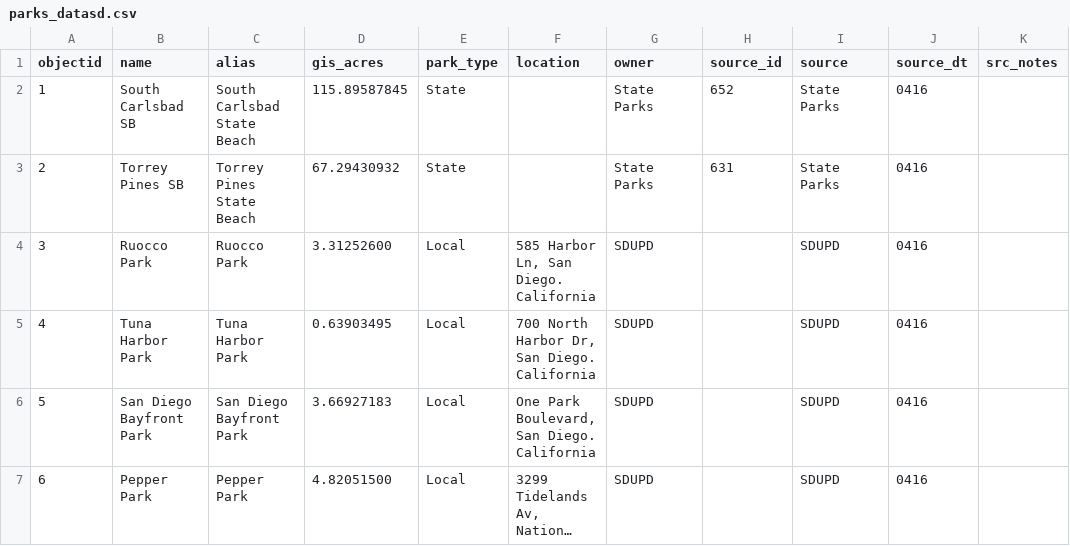
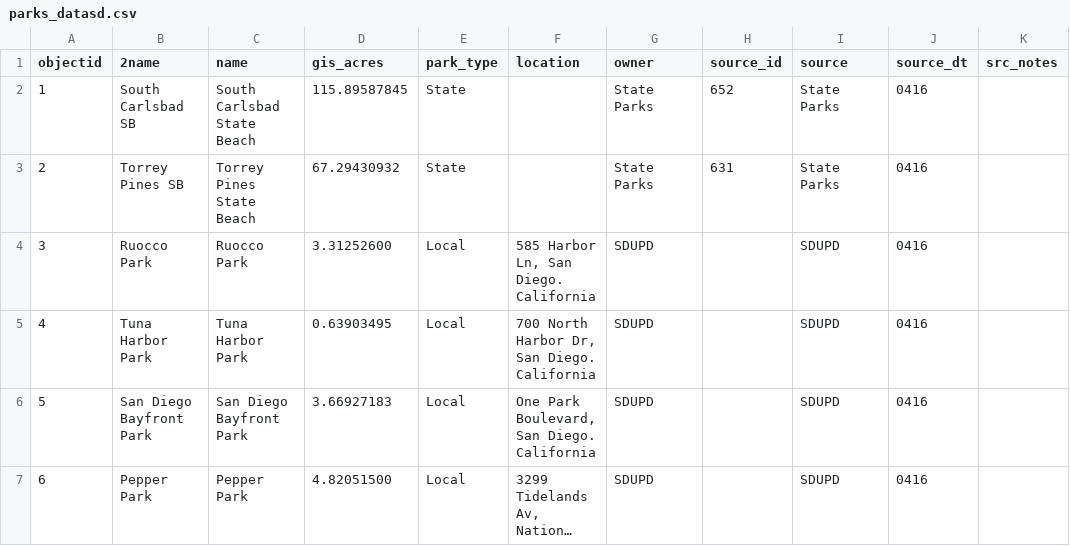
Before and after one commit to gapuzjia/2024-Big-Data-Hackathon, a CSV file: data_preprocessing/parks_datasd.csv, drawn as a sheet; only a part is shown; long unchanged cells end in ….

```diff
--- a/data_preprocessing/parks_datasd.csv
+++ b/data_preprocessing/parks_datasd.csv
@@ -1,2 +1,2 @@
-"objectid","name","alias","gis_acres","park_type","location","owner","source_id","source","source_dt","src_notes"
+"objectid","2name","name","gis_acres","park_type","location","owner","source_id","source","source_dt","src_notes"
 "1","South Carlsbad SB","South Carlsbad State Beach","115.89587845","State","","State Parks","652","State Parks","0416"," "
```
Also changed, not shown: data_preprocessing/LocalLibraryLocations.csv, data_preprocessing/rec_centers_datasd.csv, 2 other files.
